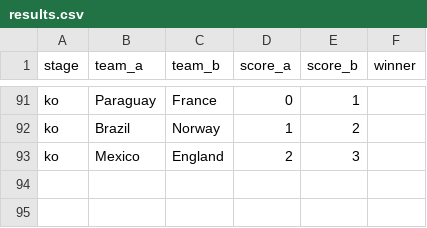
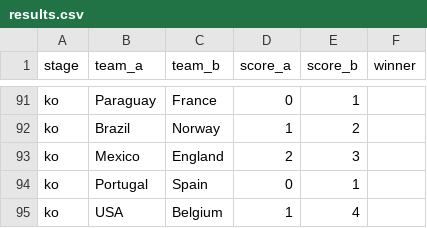
Before and after one commit to steodose/world-cup-2026, a CSV file: data/results.csv, drawn as a sheet; only a part is shown, gaps mark what is left out.

Commit message:
Locked July 6 results

```diff
--- a/data/results.csv
+++ b/data/results.csv
@@ -93 +93,3 @@ ko,Brazil,Norway,1,2,
 ko,Mexico,England,2,3,
+ko,Portugal,Spain,0,1,
+ko,USA,Belgium,1,4,
```
Also changed, not shown: data/match_predictions.csv, data/simulations.csv, 2 other files.
